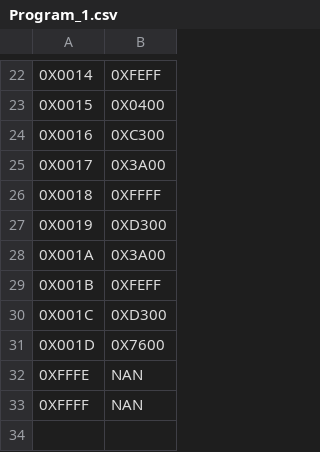
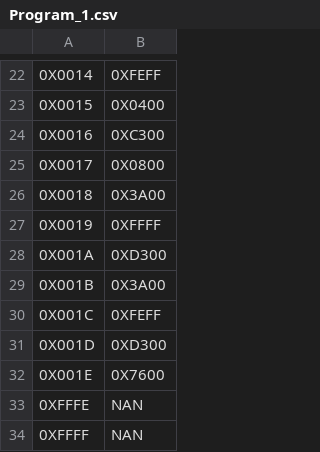
Before and after one commit to josteda99/MicroProcesadorZ80, a CSV file: Programs/Program_1.csv, drawn as a sheet; only a part is shown, gaps mark what is left out; the diff names each change by its address in the sheet, - before the commit and + after, or states it on an @@ line.

Commit message:
Update Program_1.csv

```diff
--- a/Programs/Program_1.csv
+++ b/Programs/Program_1.csv
-B25: 0X3A00
+B25: 0X0800
-B26: 0XFFFF
+B26: 0X3A00
-B27: 0XD300
+B27: 0XFFFF
-B28: 0X3A00
+B28: 0XD300
-B29: 0XFEFF
+B29: 0X3A00
-B30: 0XD300
+B30: 0XFEFF
-B31: 0X7600
+B31: 0XD300
+row 32: 0X001E | 0X7600
```
